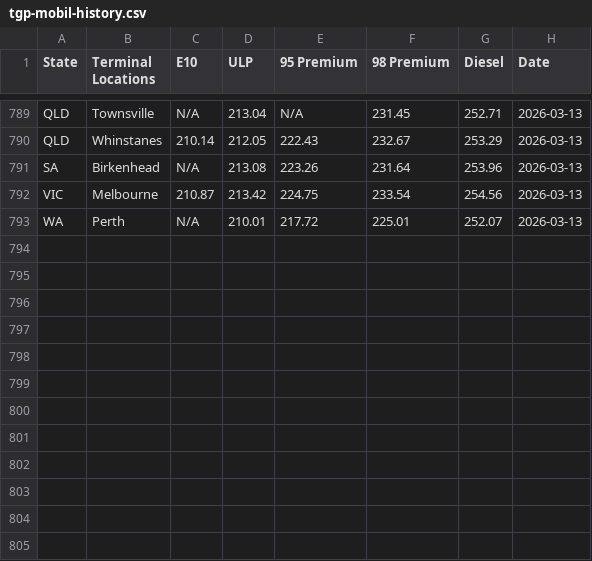
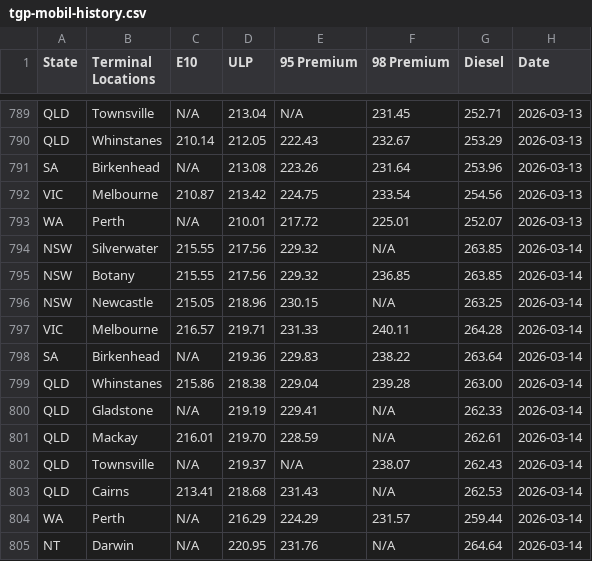
Before and after one commit to nwbort/tgp-mobil, a CSV file: tgp-mobil-history.csv, drawn as a sheet; only a part is shown, gaps mark what is left out; the diff names each change by its address in the sheet, - before the commit and + after, or states it on an @@ line.

```diff
--- a/tgp-mobil-history.csv
+++ b/tgp-mobil-history.csv
+row 794: NSW | Silverwater | 215.55 | 217.56 | 229.32 | N/A | 263.85 | 2026-03-14
+row 795: NSW | Botany | 215.55 | 217.56 | 229.32 | 236.85 | 263.85 | 2026-03-14
+row 796: NSW | Newcastle | 215.05 | 218.96 | 230.15 | N/A | 263.25 | 2026-03-14
+row 797: VIC | Melbourne | 216.57 | 219.71 | 231.33 | 240.11 | 264.28 | 2026-03-14
+row 798: SA | Birkenhead | N/A | 219.36 | 229.83 | 238.22 | 263.64 | 2026-03-14
+row 799: QLD | Whinstanes | 215.86 | 218.38 | 229.04 | 239.28 | 263.00 | 2026-03-14
+row 800: QLD | Gladstone | N/A | 219.19 | 229.41 | N/A | 262.33 | 2026-03-14
+row 801: QLD | Mackay | 216.01 | 219.70 | 228.59 | N/A | 262.61 | 2026-03-14
+row 802: QLD | Townsville | N/A | 219.37 | N/A | 238.07 | 262.43 | 2026-03-14
+row 803: QLD | Cairns | 213.41 | 218.68 | 231.43 | N/A | 262.53 | 2026-03-14
+row 804: WA | Perth | N/A | 216.29 | 224.29 | 231.57 | 259.44 | 2026-03-14
+row 805: NT | Darwin | N/A | 220.95 | 231.76 | N/A | 264.64 | 2026-03-14
```
Also changed, not shown: mobil.com.au-en-au-commercial-fuels-terminal-gate.csv.
